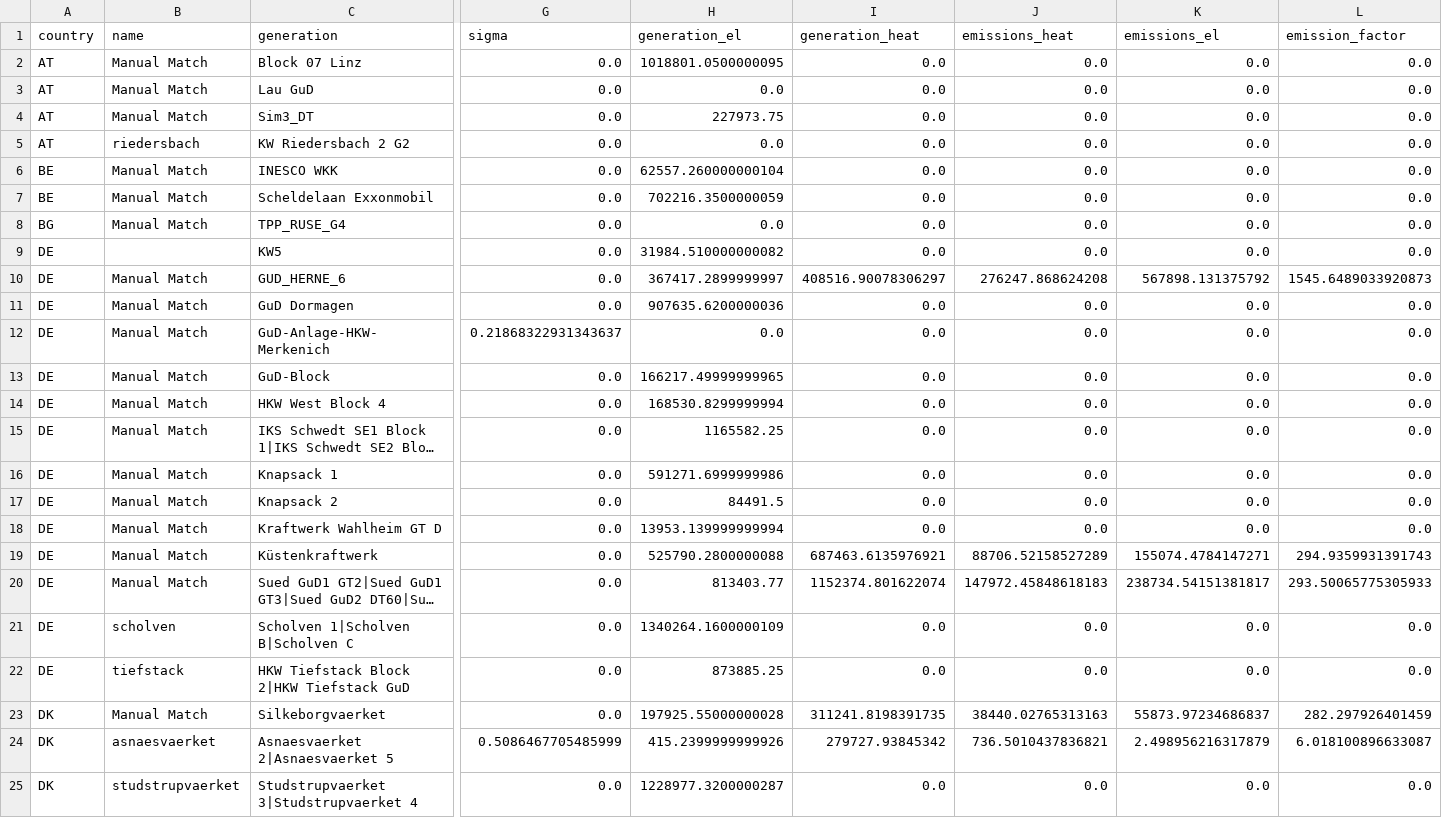
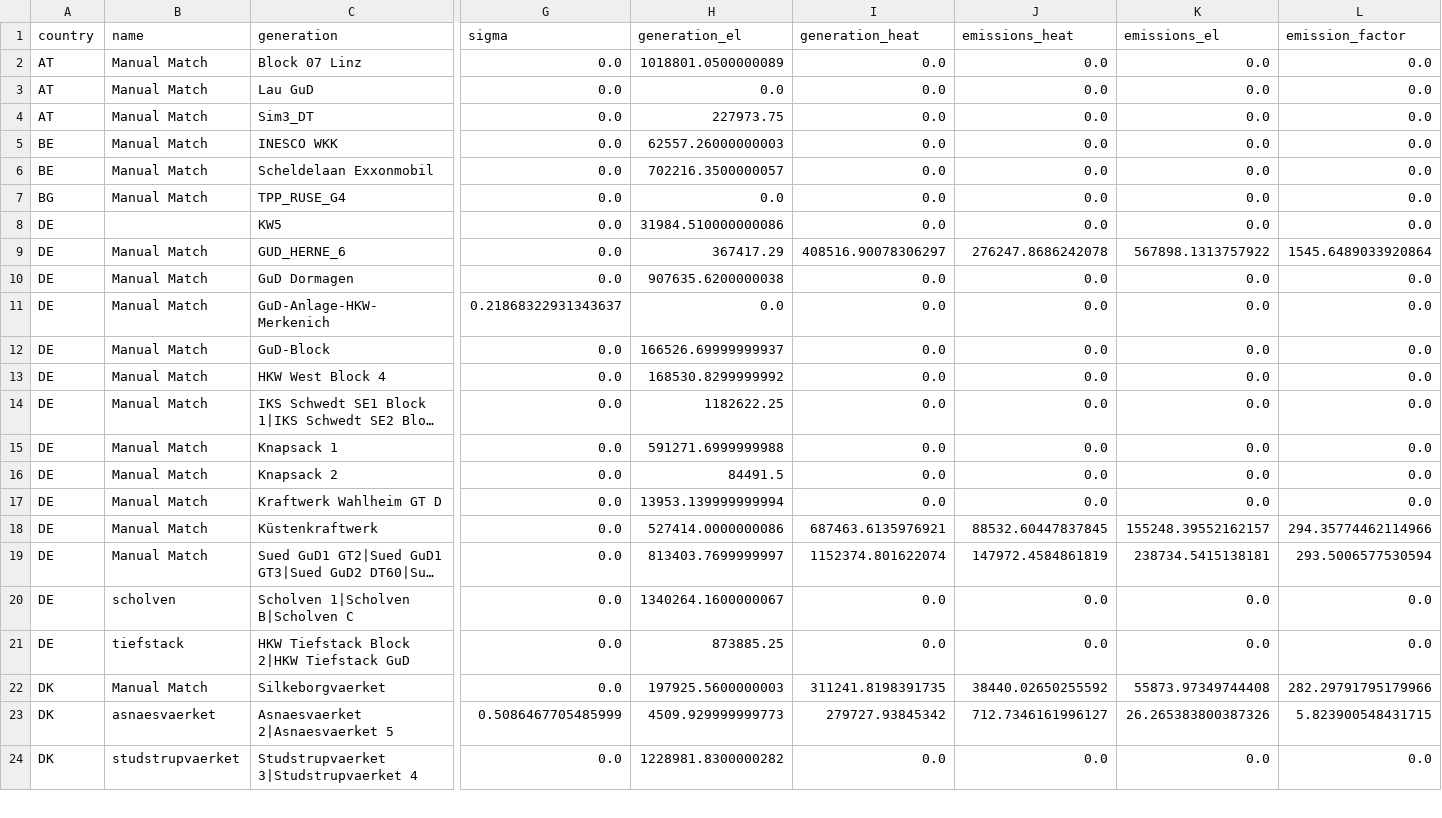
Before and after one commit to w-flo/eu-emission-factors, a CSV file: data/2023/output/ignored_powerplants.csv, drawn as a sheet; only a part is shown, gaps mark what is left out; long unchanged cells end in …; removed rows and columns are numbered as before the commit, all else as after; rows hold the shown columns only; the diff covers the shown part only; the diff names each change by its address in the sheet, - before the commit and + after, or states it on an @@ line.

```diff
--- a/data/2023/output/ignored_powerplants.csv
+++ b/data/2023/output/ignored_powerplants.csv
-H2 (generation_el): 1018801.0500000095
+H2 (generation_el): 1018801.0500000089
-row 5: AT | riedersbach | KW Riedersbach 2 G2 | 0.0 | 0.0 | 0.0 | 0.0 | 0.0 | 0.0
-H5 (generation_el): 62557.260000000104
+H5 (generation_el): 62557.26000000003
-H6 (generation_el): 702216.3500000059
+H6 (generation_el): 702216.3500000057
-H8 (generation_el): 31984.510000000082
+H8 (generation_el): 31984.510000000086
-H9 (generation_el): 367417.2899999997
+H9 (generation_el): 367417.29
-J9 (emissions_heat): 276247.868624208
+J9 (emissions_heat): 276247.8686242078
-K9 (emissions_el): 567898.131375792
+K9 (emissions_el): 567898.1313757922
-L9 (emission_factor): 1545.6489033920873
+L9 (emission_factor): 1545.6489033920864
-H10 (generation_el): 907635.6200000036
+H10 (generation_el): 907635.6200000038
-H12 (generation_el): 166217.49999999965
+H12 (generation_el): 166526.69999999937
-H13 (generation_el): 168530.8299999994
+H13 (generation_el): 168530.8299999992
-H14 (generation_el): 1165582.25
+H14 (generation_el): 1182622.25
-H15 (generation_el): 591271.6999999986
+H15 (generation_el): 591271.6999999988
-H18 (generation_el): 525790.2800000088
+H18 (generation_el): 527414.0000000086
-J18 (emissions_heat): 88706.52158527289
+J18 (emissions_heat): 88532.60447837845
-K18 (emissions_el): 155074.4784147271
+K18 (emissions_el): 155248.39552162157
-L18 (emission_factor): 294.9359931391743
+L18 (emission_factor): 294.35774462114966
-H19 (generation_el): 813403.77
+H19 (generation_el): 813403.7699999997
-J19 (emissions_heat): 147972.45848618183
+J19 (emissions_heat): 147972.4584861819
-K19 (emissions_el): 238734.54151381817
+K19 (emissions_el): 238734.5415138181
-L19 (emission_factor): 293.50065775305933
+L19 (emission_factor): 293.5006577530594
-H20 (generation_el): 1340264.1600000109
+H20 (generation_el): 1340264.1600000067
-H22 (generation_el): 197925.55000000028
+H22 (generation_el): 197925.5600000003
-J22 (emissions_heat): 38440.02765313163
+J22 (emissions_heat): 38440.02650255592
-K22 (emissions_el): 55873.97234686837
+K22 (emissions_el): 55873.97349744408
-L22 (emission_factor): 282.297926401459
+L22 (emission_factor): 282.29791795179966
-H23 (generation_el): 415.2399999999926
+H23 (generation_el): 4509.929999999773
-J23 (emissions_heat): 736.5010437836821
+J23 (emissions_heat): 712.7346161996127
-K23 (emissions_el): 2.498956216317879
+K23 (emissions_el): 26.265383800387326
-L23 (emission_factor): 6.018100896633087
+L23 (emission_factor): 5.823900548431715
-H24 (generation_el): 1228977.3200000287
+H24 (generation_el): 1228981.8300000282
```
Also changed, not shown: 6 added rows, 1 removed row and 23 edited cells elsewhere in this file, data/2023/manual_matches.csv, data/2023/output/countries.csv, 3 other files.
